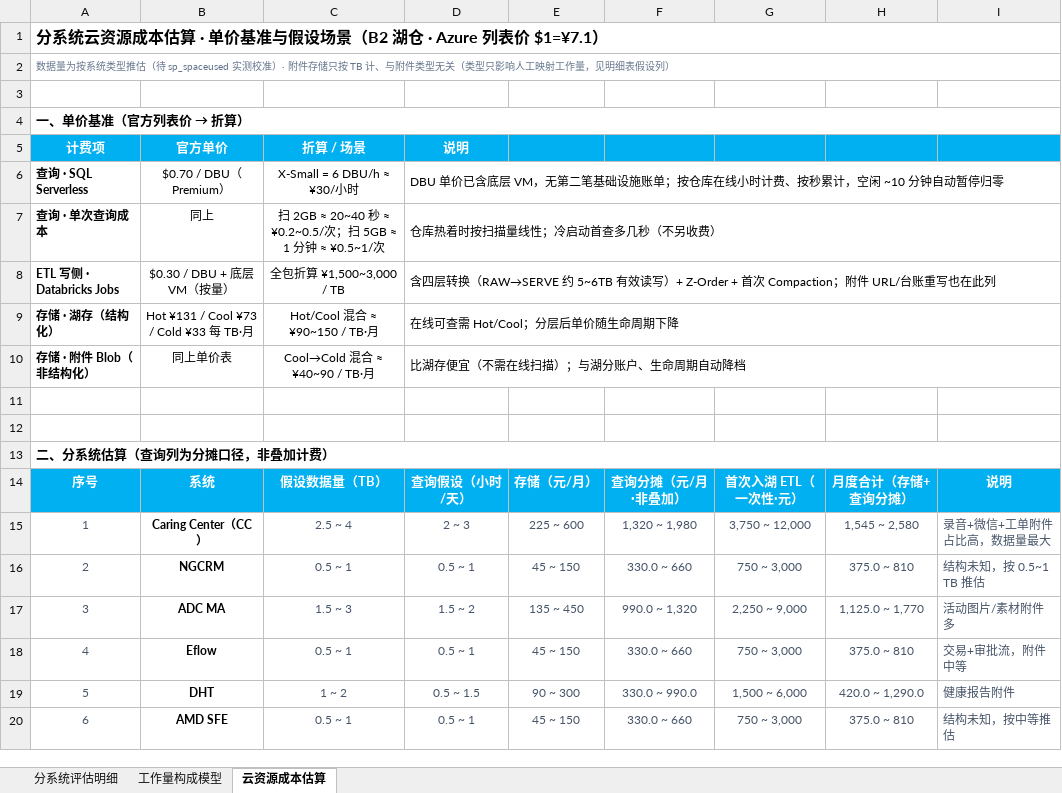
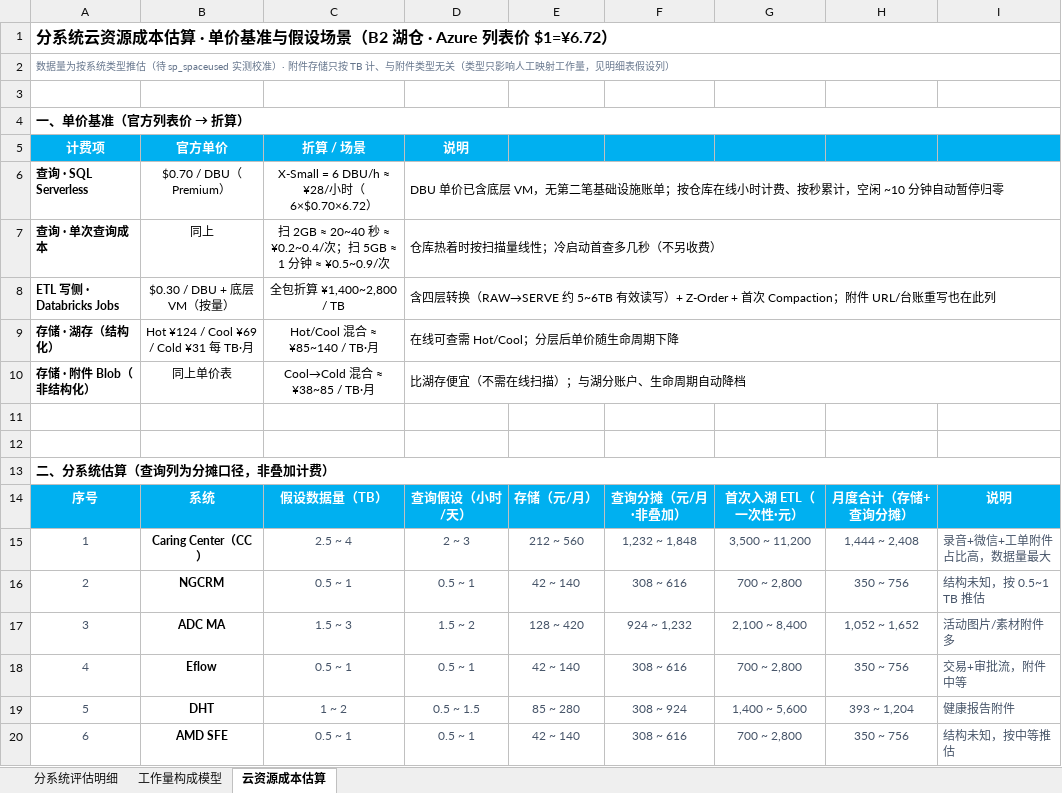
Before and after one commit to DoctoryJava/RimsDecommision, an Excel workbook: report/系统接入工作量评估.xlsx, sheet 云资源成本估算, drawn as a sheet; only a part is shown; values as stored, in another font and other column widths than the file's, no borders; the diff covers the shown part only; the diff names each change by its address in the sheet, - before the commit and + after, or states it on an @@ line.

Commit message:
docs: Excel 汇率更新为 $1=¥6.72，云成本全量重算
- 单价折算同步 ×0.946：查询 ¥30/h→¥28/h（6×$0.70×6.72）、
  单次查询 ¥0.2~0.4 / ¥0.5~0.9、ETL ¥1,500~3,000/TB→¥1,400~2,800、
  存储 Hot ¥124/Cool ¥69/Cold ¥31、湖存 ¥85~140、附件 ¥38~85
- 分系统 11 行存储/查询分摊/ETL/月度合计全部重算
- 合计：存储 ¥918~2,940/月、查询共享封顶 ≈¥4,930~5,540/月
  （176~198h × ¥28）、首次 ETL ¥15,120~58,800
- 保留用户手改：明细去日历列、风险表并入模型 Sheet、成本表删并发块

Co-authored-by: arena-agent <297053741+arena-agent@users.noreply.github.com>

```diff
--- a/report/系统接入工作量评估.xlsx (sheet 云资源成本估算)
+++ b/report/系统接入工作量评估.xlsx (sheet 云资源成本估算)
-A1: …列表价 $1=¥7.1）
+A1: …列表价 $1=¥6.72）
-C6: X-Small = 6 DBU/h ≈ ¥30/小时
+C6: X-Small = 6 DBU/h ≈ ¥28/小时（6×$0.70×6.72）
-C7: …20~40 秒 ≈ ¥0.2~0.5/次；扫 5GB ≈ 1 分钟 ≈ ¥0.5~1/次
+C7: …20~40 秒 ≈ ¥0.2~0.4/次；扫 5GB ≈ 1 分钟 ≈ ¥0.5~0.9/次
-C8: 全包折算 ¥1,500~3,000 / TB
+C8: 全包折算 ¥1,400~2,800 / TB
-B9: Hot ¥131 / Cool ¥73 / Cold ¥33 每 TB·月
+B9: Hot ¥124 / Cool ¥69 / Cold ¥31 每 TB·月
-C9: Hot/Cool 混合 ≈ ¥90~150 / TB·月
+C9: Hot/Cool 混合 ≈ ¥85~140 / TB·月
-C10: Cool→Cold 混合 ≈ ¥40~90 / TB·月
+C10: Cool→Cold 混合 ≈ ¥38~85 / TB·月
-E15: 225 ~ 600
+E15: 212 ~ 560
-F15: 1,320 ~ 1,980
+F15: 1,232 ~ 1,848
-G15: 3,750 ~ 12,000
+G15: 3,500 ~ 11,200
-H15: 1,545 ~ 2,580
+H15: 1,444 ~ 2,408
-E16: 45 ~ 150
+E16: 42 ~ 140
-F16: 330.0 ~ 660
+F16: 308 ~ 616
-G16: 750 ~ 3,000
+G16: 700 ~ 2,800
-H16: 375.0 ~ 810
+H16: 350 ~ 756
-E17: 135 ~ 450
+E17: 128 ~ 420
-F17: 990.0 ~ 1,320
+F17: 924 ~ 1,232
-G17: 2,250 ~ 9,000
+G17: 2,100 ~ 8,400
-H17: 1,125.0 ~ 1,770
+H17: 1,052 ~ 1,652
-E18: 45 ~ 150
+E18: 42 ~ 140
-F18: 330.0 ~ 660
+F18: 308 ~ 616
-G18: 750 ~ 3,000
+G18: 700 ~ 2,800
-H18: 375.0 ~ 810
+H18: 350 ~ 756
-E19: 90 ~ 300
+E19: 85 ~ 280
-F19: 330.0 ~ 990.0
+F19: 308 ~ 924
-G19: 1,500 ~ 6,000
+G19: 1,400 ~ 5,600
-H19: 420.0 ~ 1,290.0
+H19: 393 ~ 1,204
-E20: 45 ~ 150
+E20: 42 ~ 140
-F20: 330.0 ~ 660
+F20: 308 ~ 616
-G20: 750 ~ 3,000
+G20: 700 ~ 2,800
-H20: 375.0 ~ 810
+H20: 350 ~ 756
```
Also changed, not shown: 25 edited cells elsewhere in this sheet, charts or pictures.
